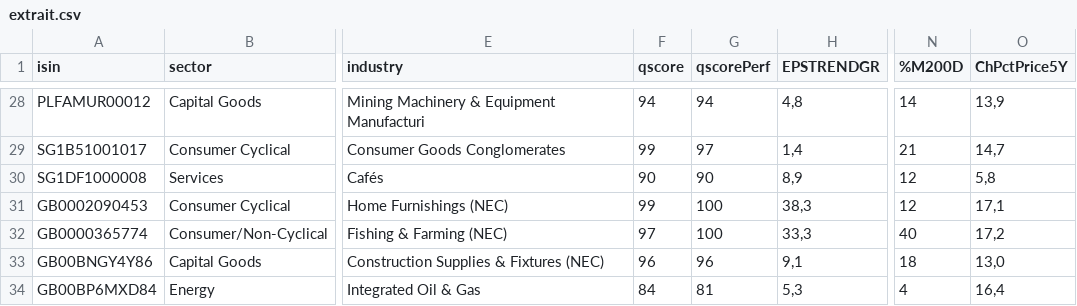
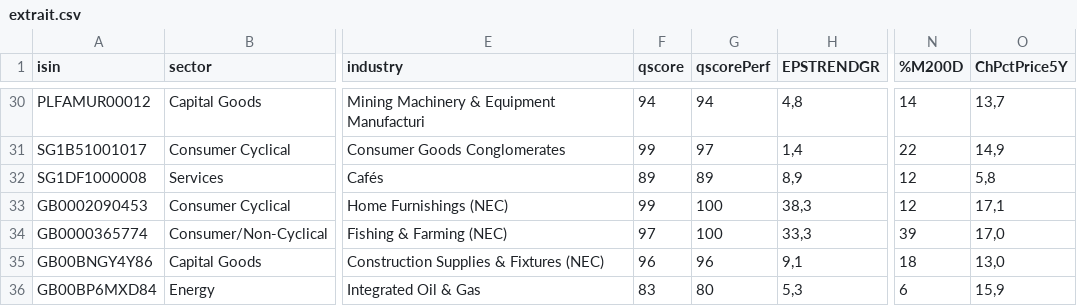
Before and after one commit to facoptere/screener, a CSV file: extrait.csv, drawn as a sheet; only a part is shown, gaps mark what is left out; addresses are those after the commit; the diff covers the shown part only; the diff names each change by its address in the sheet, - before the commit and + after, or states it on an @@ line.

```diff
--- a/extrait.csv
+++ b/extrait.csv
-O30 (ChPctPrice5Y): 13,9
+O30 (ChPctPrice5Y): 13,7
-N31 (%M200D): 21
+N31 (%M200D): 22
-O31 (ChPctPrice5Y): 14,7
+O31 (ChPctPrice5Y): 14,9
-F32 (qscore): 90
+F32 (qscore): 89
-G32 (qscorePerf): 90
+G32 (qscorePerf): 89
-N34 (%M200D): 40
+N34 (%M200D): 39
-O34 (ChPctPrice5Y): 17,2
+O34 (ChPctPrice5Y): 17,0
-F36 (qscore): 84
+F36 (qscore): 83
-G36 (qscorePerf): 81
+G36 (qscorePerf): 80
-N36 (%M200D): 4
+N36 (%M200D): 6
-O36 (ChPctPrice5Y): 16,4
+O36 (ChPctPrice5Y): 15,9
```
Also changed, not shown: 2 added rows and 30 edited cells elsewhere in this file.
